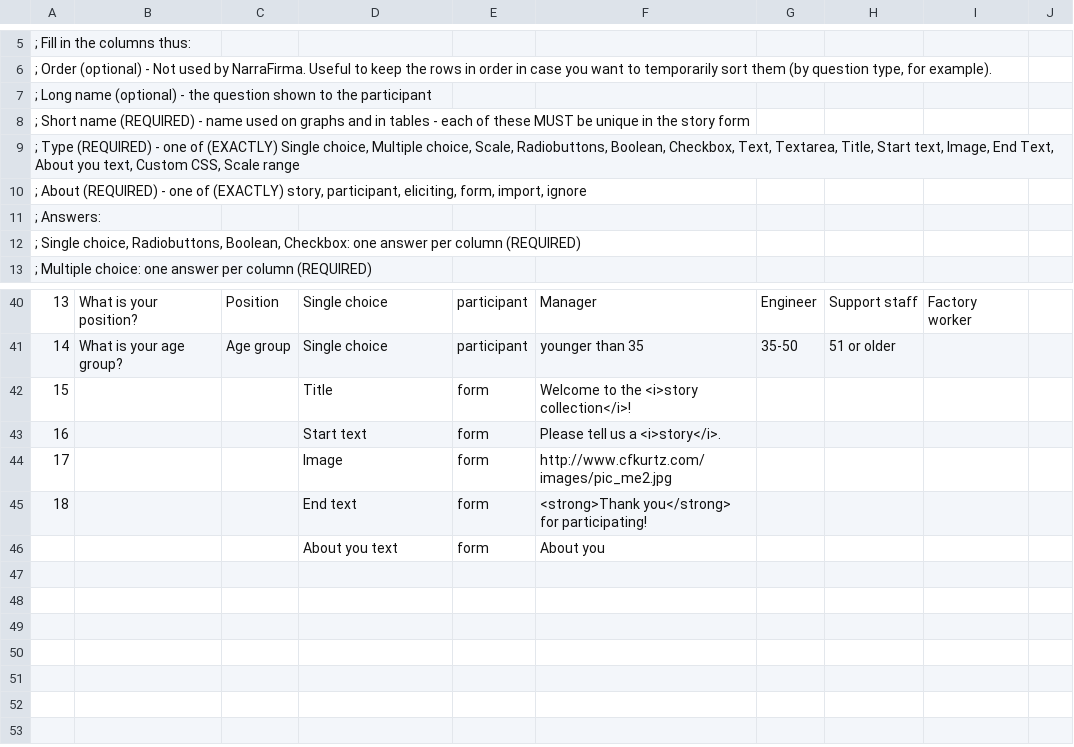
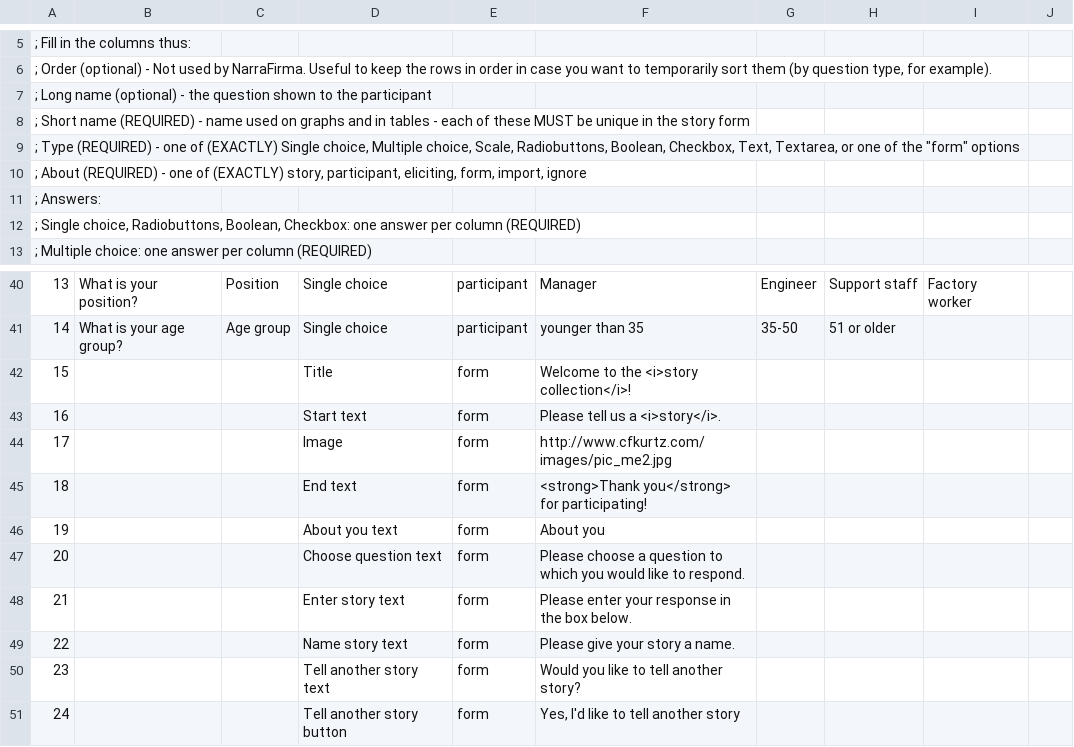
Before and after one commit to pdfernhout/narrafirma, a CSV file: samples/narrafirma_example_story_form.csv, drawn as a sheet; only a part is shown, gaps mark what is left out; the diff names each change by its address in the sheet, - before the commit and + after, or states it on an @@ line.

Commit message:
More custom texts in story form
Added fields to specify all remaining texts on story form, so entire thing can be different from the defaults.

```diff
--- a/samples/narrafirma_example_story_form.csv
+++ b/samples/narrafirma_example_story_form.csv
-A9: …Text, Textarea, Title, Start text, Image, End Text, About you text, Custom CSS, Scale range
+A9: …Text, Textarea, or one of the "form" options
-A46: (empty)
+A46: 19
+row 47: 20 |  |  | Choose question text | form | Please choose a question to which you would like to respond.
+row 48: 21 |  |  | Enter story text | form | Please enter your response in the box below.
+row 49: 22 |  |  | Name story text | form | Please give your story a name.
+row 50: 23 |  |  | Tell another story text | form | Would you like to tell another story?
+row 51: 24 |  |  | Tell another story button | form | Yes, I'd like to tell another story
```
Also changed, not shown: 6 other files.
